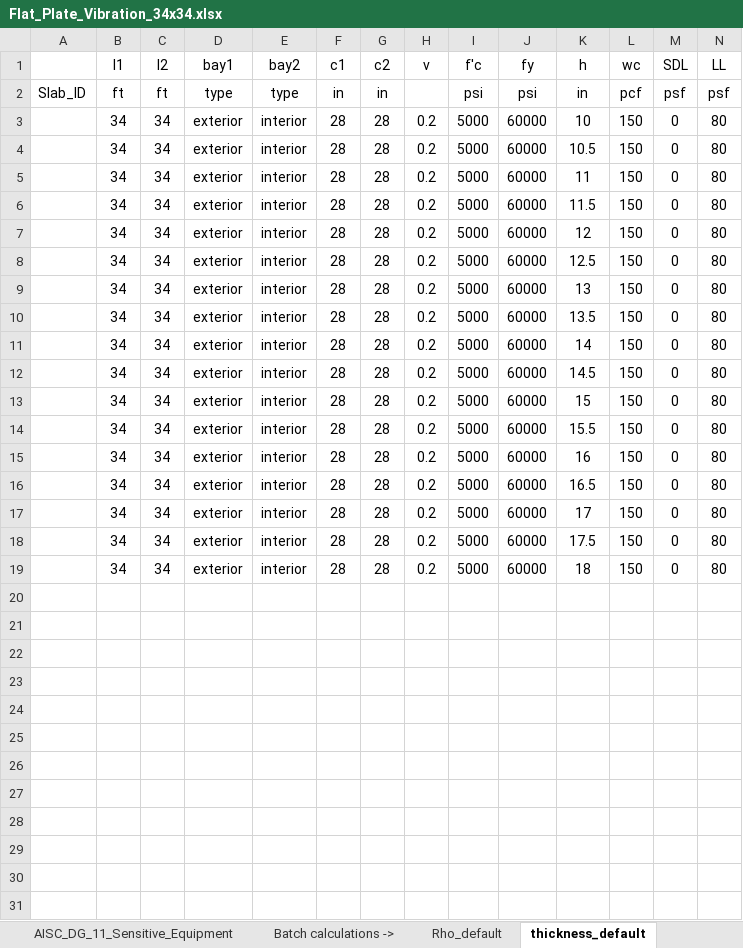
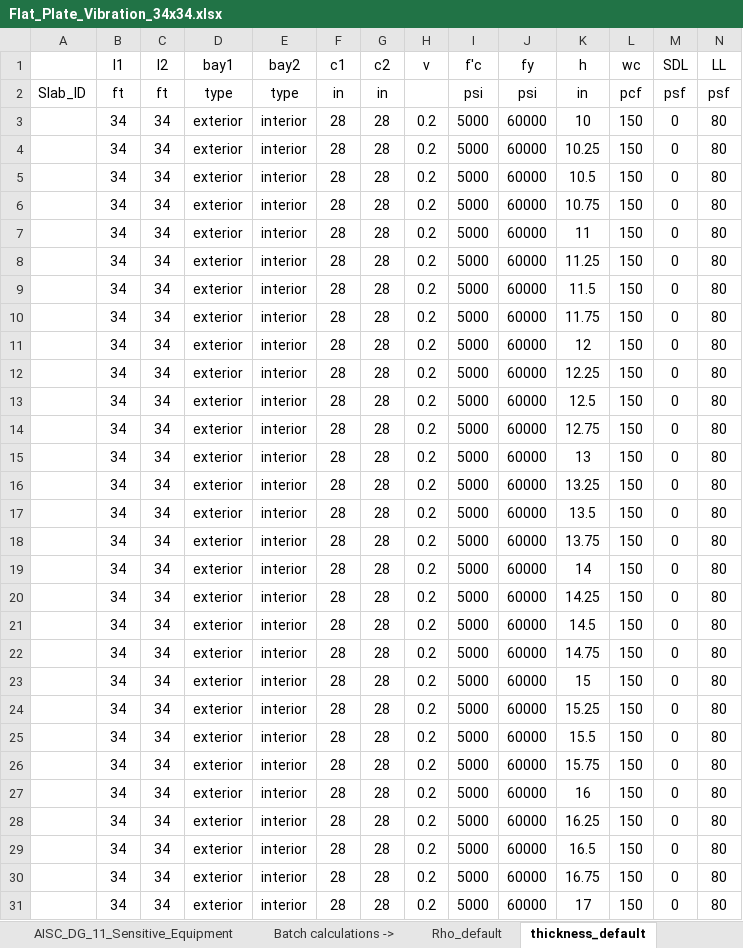
Before and after one commit to m-clare/vibraslab, an Excel workbook: slab_34x34/Flat_Plate_Vibration_34x34.xlsx, sheet thickness_default, drawn as a sheet; only a part is shown; the shorter side is filled out with more unchanged rows; values as stored, in another font and other column widths than the file's, no borders; rows hold the shown columns only; the diff covers the shown part only; the diff names each change by its address in the sheet, - before the commit and + after, or states it on an @@ line.

```diff
--- a/slab_34x34/Flat_Plate_Vibration_34x34.xlsx (sheet thickness_default)
+++ b/slab_34x34/Flat_Plate_Vibration_34x34.xlsx (sheet thickness_default)
+row 4:  | 34 | 34 | exterior | interior | 28 | 28 | 0.2 | 5000 | 60000 | 10.25 | 150 | 0 | 80
+row 6:  | 34 | 34 | exterior | interior | 28 | 28 | 0.2 | 5000 | 60000 | 10.75 | 150 | 0 | 80
+row 8:  | 34 | 34 | exterior | interior | 28 | 28 | 0.2 | 5000 | 60000 | 11.25 | 150 | 0 | 80
+row 10:  | 34 | 34 | exterior | interior | 28 | 28 | 0.2 | 5000 | 60000 | 11.75 | 150 | 0 | 80
+row 12:  | 34 | 34 | exterior | interior | 28 | 28 | 0.2 | 5000 | 60000 | 12.25 | 150 | 0 | 80
+row 14:  | 34 | 34 | exterior | interior | 28 | 28 | 0.2 | 5000 | 60000 | 12.75 | 150 | 0 | 80
+row 16:  | 34 | 34 | exterior | interior | 28 | 28 | 0.2 | 5000 | 60000 | 13.25 | 150 | 0 | 80
+row 18:  | 34 | 34 | exterior | interior | 28 | 28 | 0.2 | 5000 | 60000 | 13.75 | 150 | 0 | 80
+row 20:  | 34 | 34 | exterior | interior | 28 | 28 | 0.2 | 5000 | 60000 | 14.25 | 150 | 0 | 80
+row 22:  | 34 | 34 | exterior | interior | 28 | 28 | 0.2 | 5000 | 60000 | 14.75 | 150 | 0 | 80
+row 24:  | 34 | 34 | exterior | interior | 28 | 28 | 0.2 | 5000 | 60000 | 15.25 | 150 | 0 | 80
+row 26:  | 34 | 34 | exterior | interior | 28 | 28 | 0.2 | 5000 | 60000 | 15.75 | 150 | 0 | 80
+row 28:  | 34 | 34 | exterior | interior | 28 | 28 | 0.2 | 5000 | 60000 | 16.25 | 150 | 0 | 80
+row 30:  | 34 | 34 | exterior | interior | 28 | 28 | 0.2 | 5000 | 60000 | 16.75 | 150 | 0 | 80
```
Also changed, not shown: 2 added rows elsewhere in this sheet, sheet 50%_study, sheet 25%_study, sheet 50%col_study, sheet thickness_study, sheet exterior_study, sheet 25%col_study, 2 more sheets, Flat_Plate_Vibration_Template.xlsx, slab_36x32/Flat_Plate_Vibration_36x32.xlsx, 35 other files.
